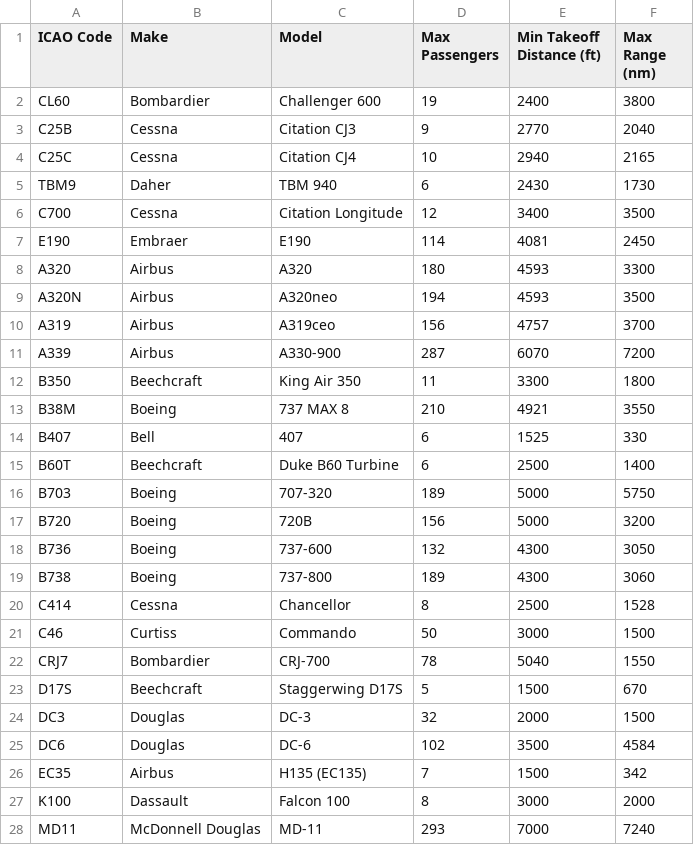
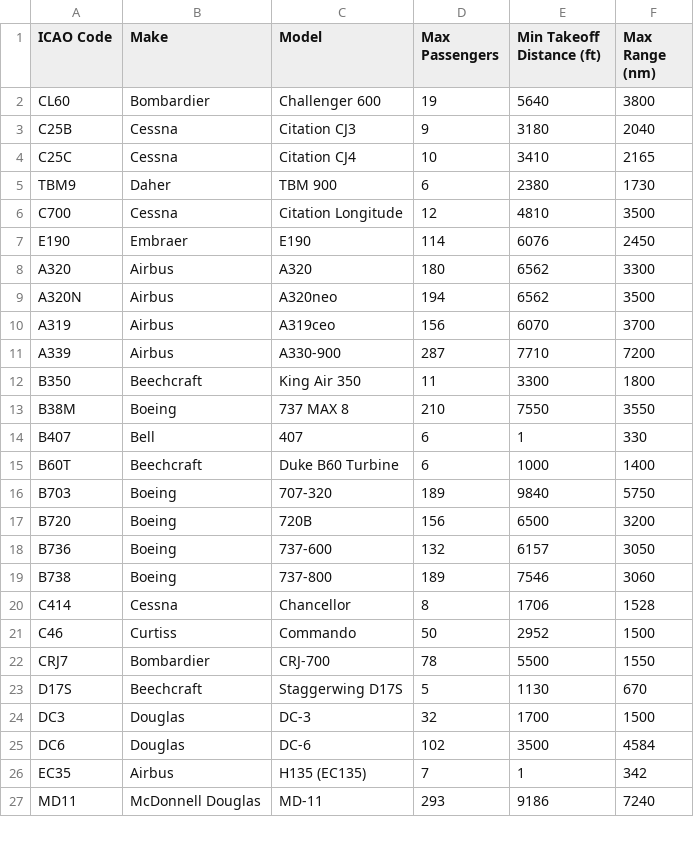
Before and after one commit to chrisjk84/CJNCharter, a CSV file: data/aircraft.csv, drawn as a sheet; only a part is shown; the diff covers the shown part only.

Commit message:
Update aircraft.csv
fixed min runway distance

```diff
--- a/data/aircraft.csv
+++ b/data/aircraft.csv
@@ -1,28 +1,27 @@
 ICAO Code,Make,Model,Max Passengers,Min Takeoff Distance (ft),Max Range (nm)
-CL60,Bombardier,Challenger 600,19,2400,3800
-C25B,Cessna,Citation CJ3,9,2770,2040
-C25C,Cessna,Citation CJ4,10,2940,2165
-TBM9,Daher,TBM 940,6,2430,1730
-C700,Cessna,Citation Longitude,12,3400,3500
-E190,Embraer,E190,114,4081,2450
-A320,Airbus,A320,180,4593,3300
-A320N,Airbus,A320neo,194,4593,3500
-A319,Airbus,A319ceo,156,4757,3700
-A339,Airbus,A330-900,287,6070,7200
+CL60,Bombardier,Challenger 600,19,5640,3800
+C25B,Cessna,Citation CJ3,9,3180,2040
+C25C,Cessna,Citation CJ4,10,3410,2165
+TBM9,Daher,TBM 900,6,2380,1730
+C700,Cessna,Citation Longitude,12,4810,3500
+E190,Embraer,E190,114,6076,2450
+A320,Airbus,A320,180,6562,3300
+A320N,Airbus,A320neo,194,6562,3500
+A319,Airbus,A319ceo,156,6070,3700
+A339,Airbus,A330-900,287,7710,7200
 B350,Beechcraft,King Air 350,11,3300,1800
-B38M,Boeing,737 MAX 8,210,4921,3550
-B407,Bell,407,6,1525,330
-B60T,Beechcraft,Duke B60 Turbine,6,2500,1400
-B703,Boeing,707-320,189,5000,5750
-B720,Boeing,720B,156,5000,3200
-B736,Boeing,737-600,132,4300,3050
-B738,Boeing,737-800,189,4300,3060
-C414,Cessna,Chancellor,8,2500,1528
-C46,Curtiss,Commando,50,3000,1500
-CRJ7,Bombardier,CRJ-700,78,5040,1550
-D17S,Beechcraft,Staggerwing D17S,5,1500,670
-DC3,Douglas,DC-3,32,2000,1500
+B38M,Boeing,737 MAX 8,210,7550,3550
+B407,Bell,407,6,1,330
+B60T,Beechcraft,Duke B60 Turbine,6,1000,1400
+B703,Boeing,707-320,189,9840,5750
+B720,Boeing,720B,156,6500,3200
+B736,Boeing,737-600,132,6157,3050
+B738,Boeing,737-800,189,7546,3060
+C414,Cessna,Chancellor,8,1706,1528
+C46,Curtiss,Commando,50,2952,1500
+CRJ7,Bombardier,CRJ-700,78,5500,1550
+D17S,Beechcraft,Staggerwing D17S,5,1130,670
+DC3,Douglas,DC-3,32,1700,1500
 DC6,Douglas,DC-6,102,3500,4584
-EC35,Airbus,H135 (EC135),7,1500,342
-K100,Dassault,Falcon 100,8,3000,2000
-MD11,McDonnell Douglas,MD-11,293,7000,7240
+EC35,Airbus,H135 (EC135),7,1,342
+MD11,McDonnell Douglas,MD-11,293,9186,7240
```
Also changed, not shown: 5 edited cells elsewhere in this file.
